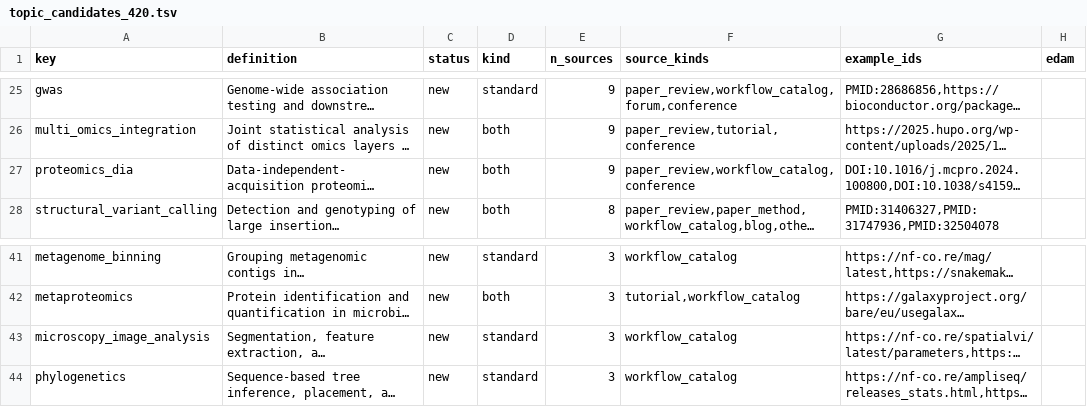
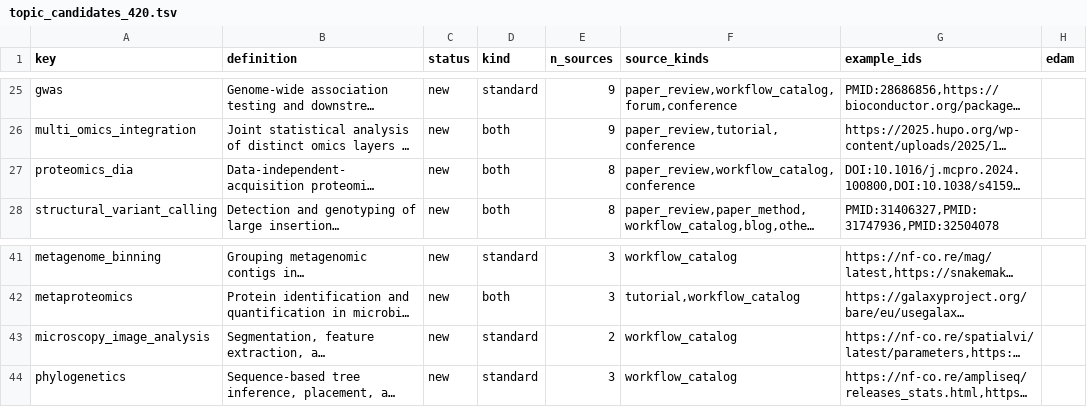
Before and after one commit to ehojune/bioinfo-team-3d, a TSV file: docs/reference/topic_candidates_420.tsv, drawn as a sheet; only a part is shown, gaps mark what is left out; long unchanged cells end in …; the diff names each change by its address in the sheet, - before the commit and + after, or states it on an @@ line.

```diff
--- a/docs/reference/topic_candidates_420.tsv
+++ b/docs/reference/topic_candidates_420.tsv
-E27 (n_sources): 9
+E27 (n_sources): 8
-E43 (n_sources): 3
+E43 (n_sources): 2
```
Also changed, not shown: docs/reference/topic_candidates_420_sources.tsv, 2 other files.
